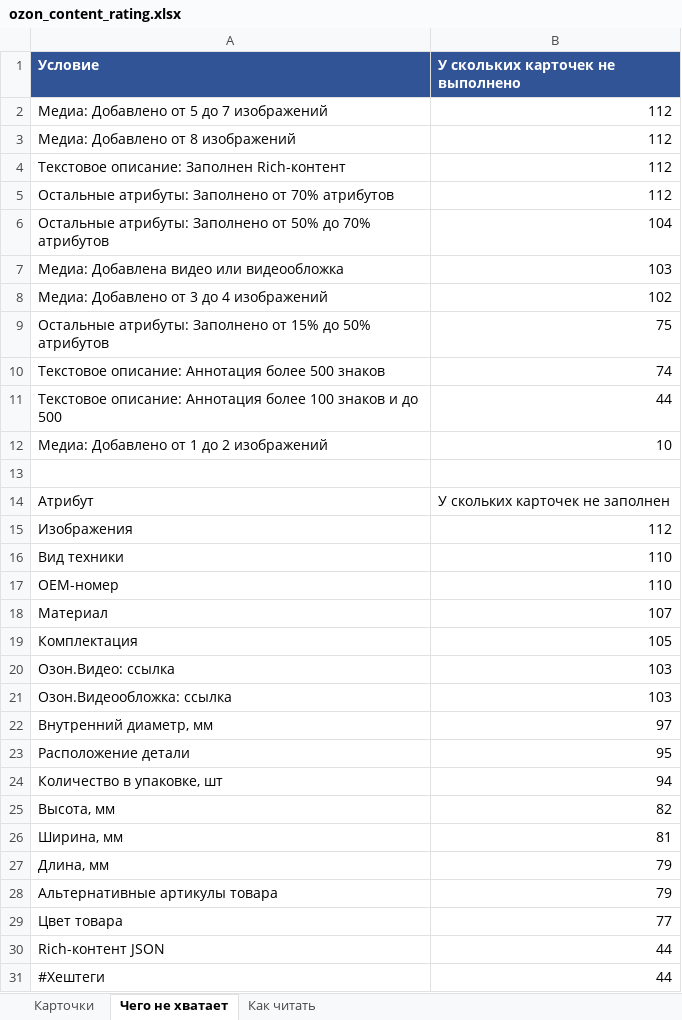
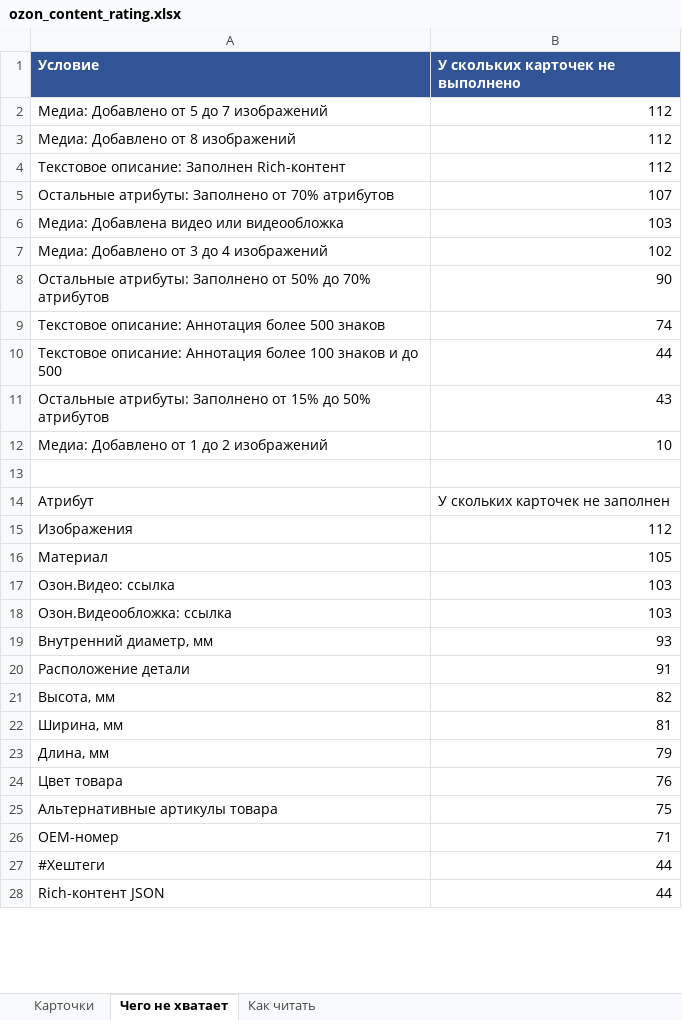
Before and after one commit to antongrigorenko844-prog/marketplace-agent, an Excel workbook: data/ozon_content_rating.xlsx, sheet Чего не хватает, drawn as a sheet; only a part is shown; values as stored, in another font and other column widths than the file's, no borders; removed rows and columns are numbered as before the commit, all else as after; the diff covers the shown part only; the diff names each change by its address in the sheet, - before the commit and + after, or states it on an @@ line.

```diff
--- a/data/ozon_content_rating.xlsx (sheet Чего не хватает)
+++ b/data/ozon_content_rating.xlsx (sheet Чего не хватает)
-B5 (У скольких карточек не выполнено): 112
+B5 (У скольких карточек не выполнено): 107
-row 6: Остальные атрибуты: Заполнено от 50% до 70% атрибутов | 104
-row 9: Остальные атрибуты: Заполнено от 15% до 50% атрибутов | 75
+row 8: Остальные атрибуты: Заполнено от 50% до 70% атрибутов | 90
+row 11: Остальные атрибуты: Заполнено от 15% до 50% атрибутов | 43
-row 16: Вид техники | 110
-row 17: OEM-номер | 110
-B16 (У скольких карточек не выполнено): 107
+B16 (У скольких карточек не выполнено): 105
-row 19: Комплектация | 105
-B19 (У скольких карточек не выполнено): 97
+B19 (У скольких карточек не выполнено): 93
-B20 (У скольких карточек не выполнено): 95
+B20 (У скольких карточек не выполнено): 91
-row 24: Количество в упаковке, шт | 94
-row 28: Альтернативные артикулы товара | 79
-B24 (У скольких карточек не выполнено): 77
+B24 (У скольких карточек не выполнено): 76
+row 25: Альтернативные артикулы товара | 75
+row 26: OEM-номер | 71
@@ row 31 moved to row 27: #Хештеги @@
```
Also changed, not shown: 5 added rows and 3 removed rows elsewhere in this sheet, sheet Карточки, 2 other files.
